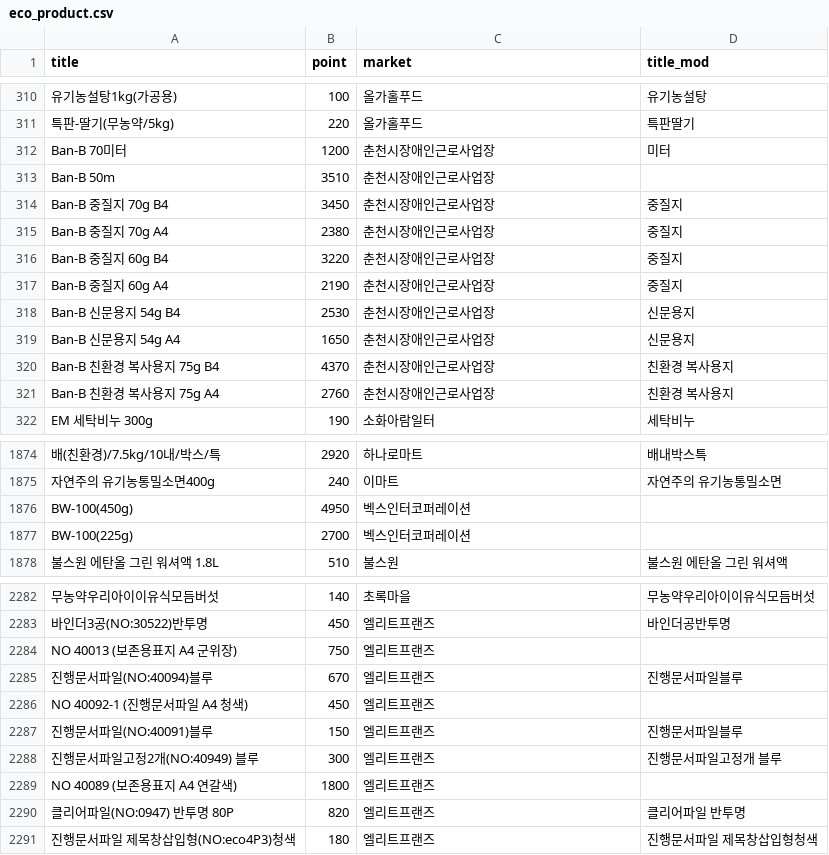
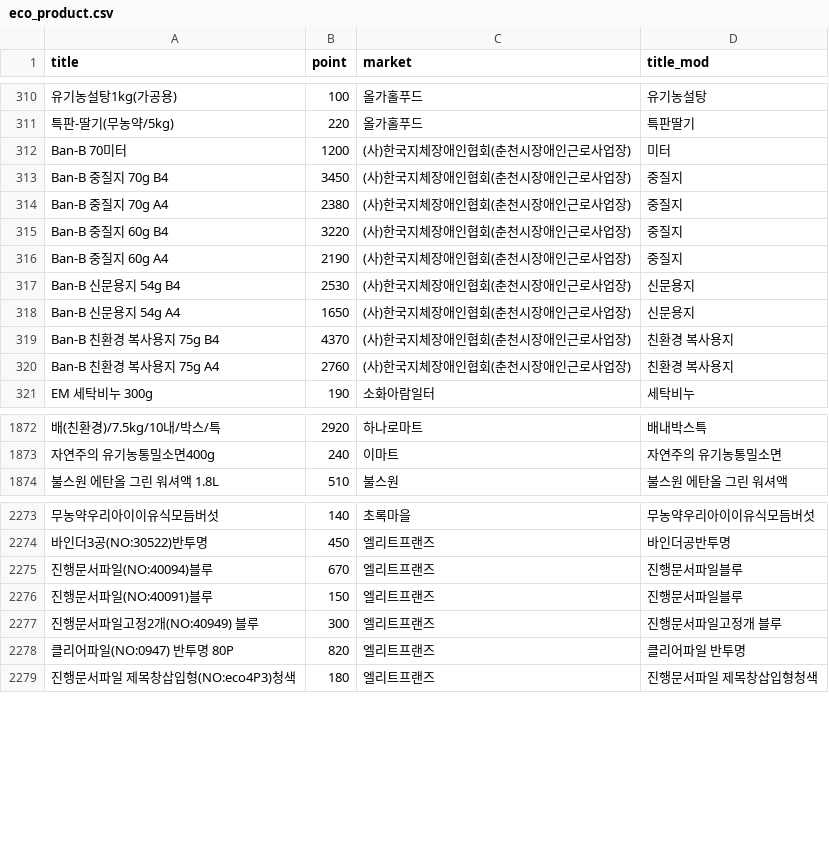
Before and after one commit to njy622/HipData, a CSV file: data/eco_product.csv, drawn as a sheet; only a part is shown, gaps mark what is left out; removed rows and columns are numbered as before the commit, all else as after; the diff covers the shown part only; the diff names each change by its address in the sheet, - before the commit and + after, or states it on an @@ line.

```diff
--- a/data/eco_product.csv
+++ b/data/eco_product.csv
-C312 (market): 춘천시장애인근로사업장
+C312 (market): (사)한국지체장애인협회(춘천시장애인근로사업장)
-row 313: Ban-B 50m | 3510 | 춘천시장애인근로사업장
-C313:C320 (market): 춘천시장애인근로사업장
+C313:C320 (market): (사)한국지체장애인협회(춘천시장애인근로사업장)
-row 1876: BW-100(450g) | 4950 | 벡스인터코퍼레이션
-row 1877: BW-100(225g) | 2700 | 벡스인터코퍼레이션
-row 2284: NO 40013 (보존용표지 A4 군위장) | 750 | 엘리트프랜즈
-row 2286: NO 40092-1 (진행문서파일 A4 청색) | 450 | 엘리트프랜즈
-row 2289: NO 40089 (보존용표지 A4 연갈색) | 1800 | 엘리트프랜즈
```
Also changed, not shown: 19 removed rows and 8 edited cells elsewhere in this file, 5 other files.
